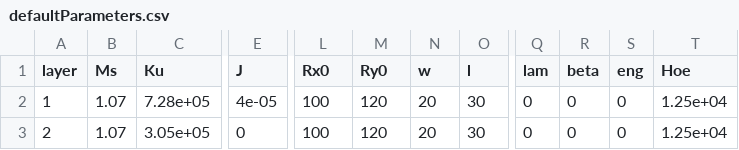
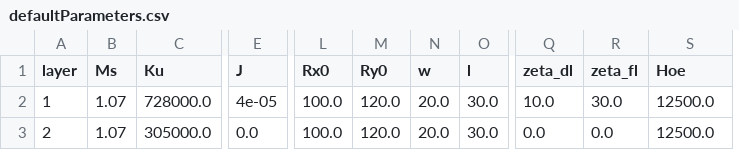
Before and after one commit to LemurPwned/PyMag, a CSV file: pymag/presets/defaultParameters.csv, drawn as a sheet; only a part is shown, gaps mark what is left out; removed rows and columns are numbered as before the commit, all else as after; the diff names each change by its address in the sheet, - before the commit and + after, or states it on an @@ line.

```diff
--- a/pymag/presets/defaultParameters.csv
+++ b/pymag/presets/defaultParameters.csv
-column Q (lam), rows 2-3: 0 | 0
-column R (beta), rows 2-3: 0 | 0
-column S (eng), rows 2-3: 0 | 0
+column Q (zeta_dl), rows 2-3: 10.0 | 0.0
+column R (zeta_fl), rows 2-3: 30.0 | 0.0
-C2 (Ku): 7.28e+05
+C2 (Ku): 728000.0
-L2:L3 (Rx0): 100
+L2:L3 (Rx0): 100.0
-M2:M3 (Ry0): 120
+M2:M3 (Ry0): 120.0
-N2:N3 (w): 20
+N2:N3 (w): 20.0
-O2:O3 (l): 30
+O2:O3 (l): 30.0
-S2:S3 (Hoe): 1.25e+04
+S2:S3 (Hoe): 12500.0
-C3 (Ku): 3.05e+05
+C3 (Ku): 305000.0
-E3 (J): 0
+E3 (J): 0.0
```
Also changed, not shown: 2 other files.
